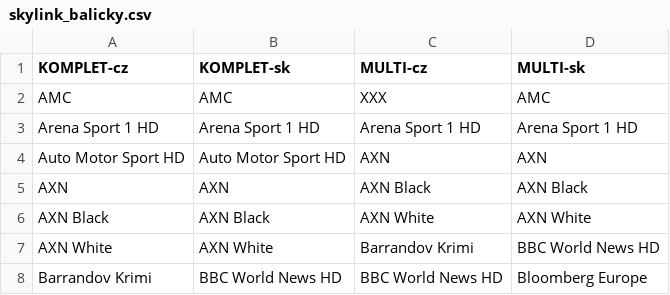
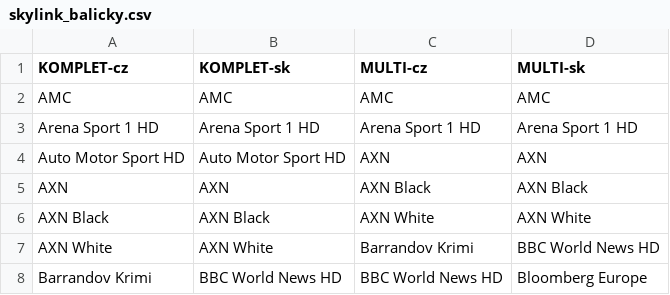
Before and after one commit to milankomaj/data, a CSV file: epg-grabber/csv/skylink_balicky.csv, drawn as a sheet; only a part is shown.

Commit message:
Update skylink_balicky.csv

```diff
--- a/epg-grabber/csv/skylink_balicky.csv
+++ b/epg-grabber/csv/skylink_balicky.csv
@@ -1,3 +1,3 @@
 KOMPLET-cz,KOMPLET-sk,MULTI-cz,MULTI-sk
-AMC,AMC,XXX,AMC
+AMC,AMC,AMC,AMC
 Arena Sport 1 HD,Arena Sport 1 HD,Arena Sport 1 HD,Arena Sport 1 HD
```
